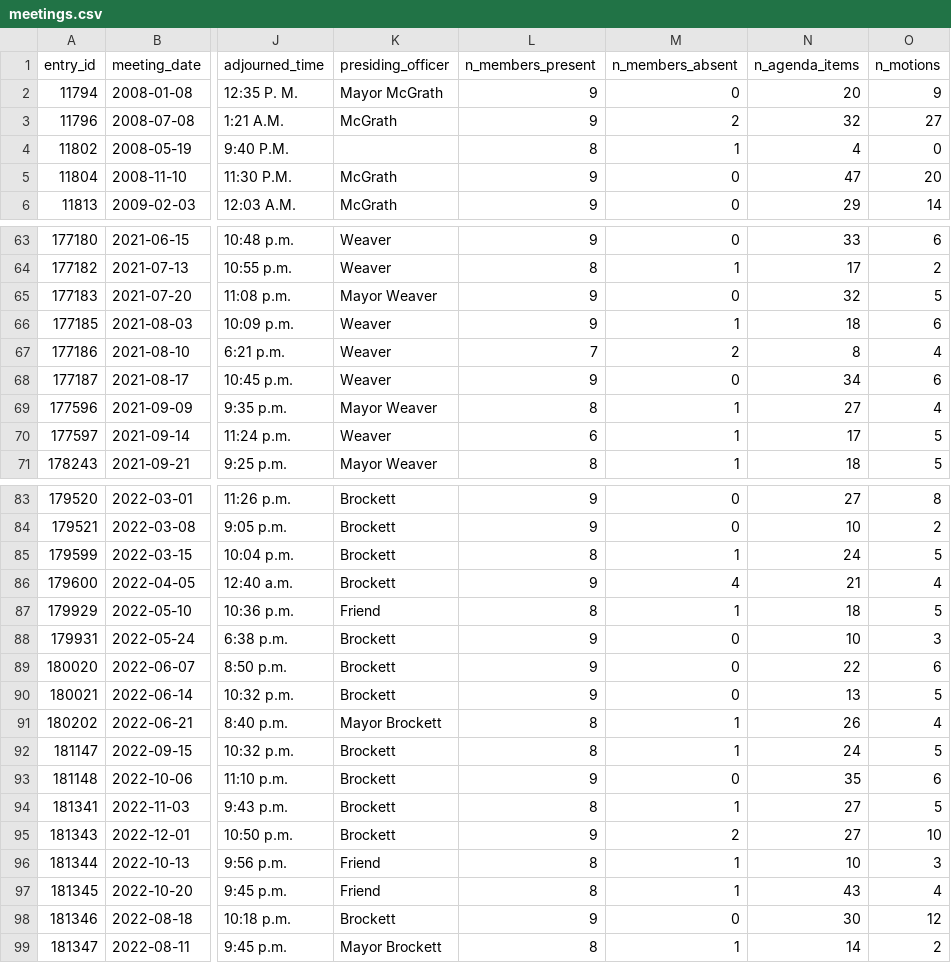
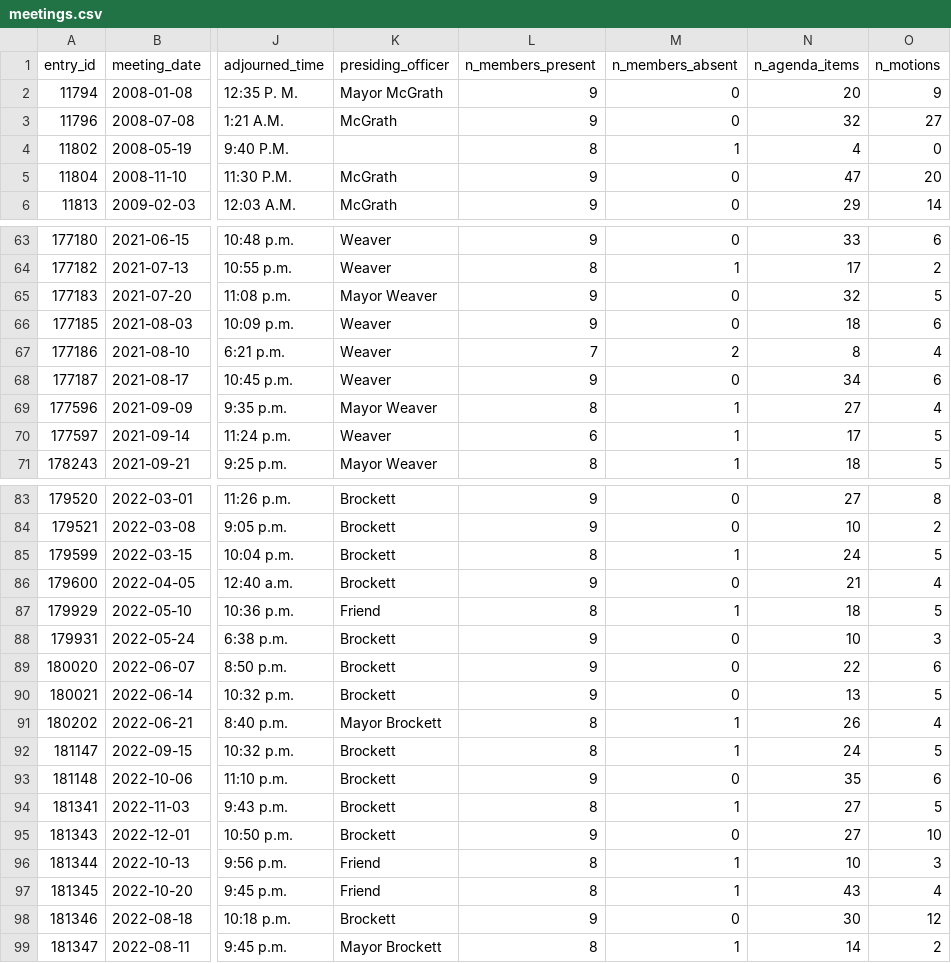
Before and after one commit to BoulderPublicData/City-Council-Minutes, a CSV file: data/processed/meetings.csv, drawn as a sheet; only a part is shown, gaps mark what is left out; the diff names each change by its address in the sheet, - before the commit and + after, or states it on an @@ line.

```diff
--- a/data/processed/meetings.csv
+++ b/data/processed/meetings.csv
-M3 (n_members_absent): 2
+M3 (n_members_absent): 0
-M66 (n_members_absent): 1
+M66 (n_members_absent): 0
-M86 (n_members_absent): 4
+M86 (n_members_absent): 0
-M95 (n_members_absent): 2
+M95 (n_members_absent): 0
```
Also changed, not shown: data/processed/attendance.csv, data/processed/member_votes.csv, 11 other files.
